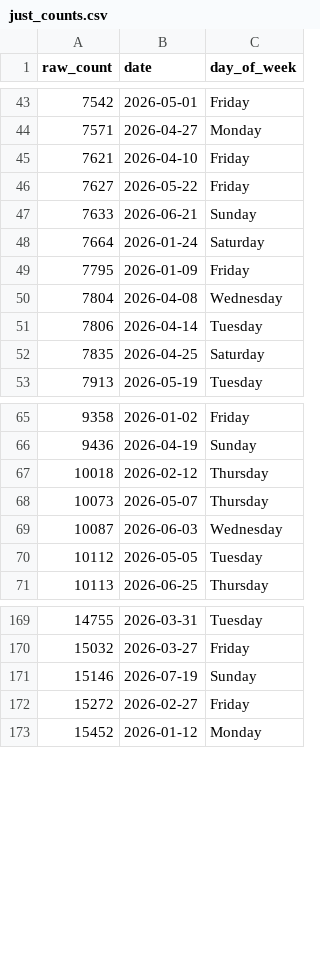
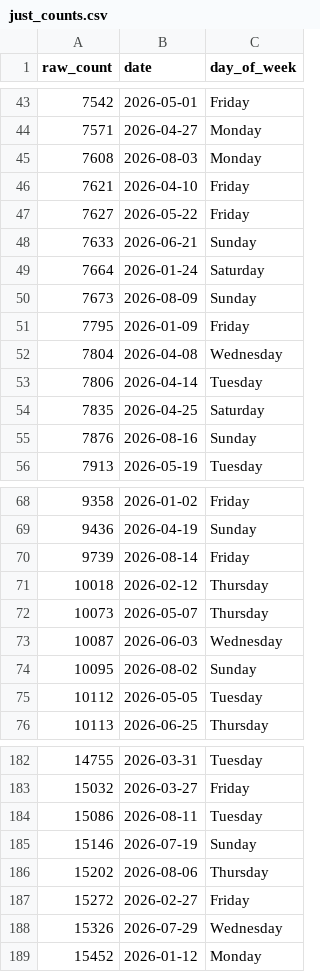
Before and after one commit to ADBond/steppinwolf, a CSV file: data/processed/just_counts.csv, drawn as a sheet; only a part is shown, gaps mark what is left out; the diff covers the shown part only; the diff names each change by its address in the sheet, - before the commit and + after, or states it on an @@ line.

```diff
--- a/data/processed/just_counts.csv
+++ b/data/processed/just_counts.csv
+row 45: 7608 | 2026-08-03 | Monday
+row 50: 7673 | 2026-08-09 | Sunday
+row 55: 7876 | 2026-08-16 | Sunday
+row 70: 9739 | 2026-08-14 | Friday
+row 74: 10095 | 2026-08-02 | Sunday
+row 184: 15086 | 2026-08-11 | Tuesday
+row 186: 15202 | 2026-08-06 | Thursday
+row 188: 15326 | 2026-07-29 | Wednesday
```
Also changed, not shown: 14 added rows elsewhere in this file, data/processed/enhanced.csv, data/processed/excess.csv, 3 other files.
